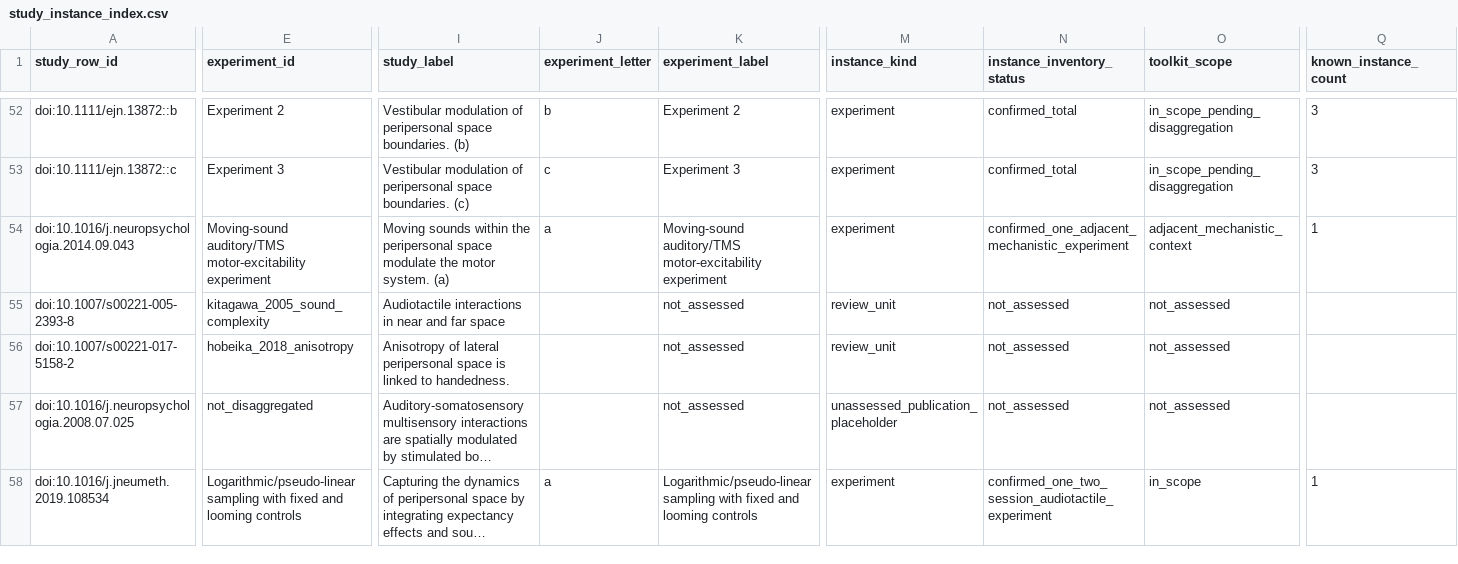
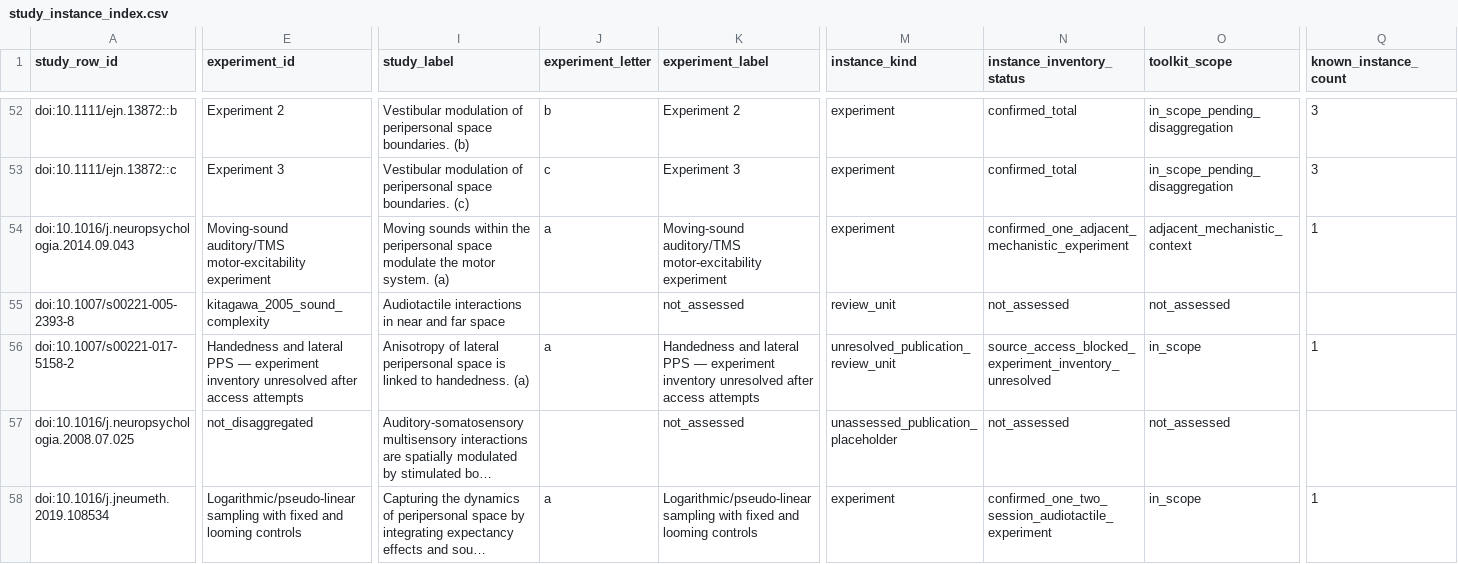
Before and after one commit to GeorgeFejer91/pps-kit, a CSV file: For-AI/research/literature/audiotactile-paper-metadata-audit/publication-parameter-matrix/study_instance_index.csv, drawn as a sheet; only a part is shown, gaps mark what is left out; long unchanged cells end in …; the diff covers the shown part only; the diff names each change by its address in the sheet, - before the commit and + after, or states it on an @@ line.

```diff
--- a/For-AI/research/literature/audiotactile-paper-metadata-audit/publication-parameter-matrix/study_instance_index.csv
+++ b/For-AI/research/literature/audiotactile-paper-metadata-audit/publication-parameter-matrix/study_instance_index.csv
-E56 (experiment_id): hobeika_2018_anisotropy
+E56 (experiment_id): Handedness and lateral PPS — experiment inventory unresolved after access attempts
-I56 (study_label): …to handedness.
+I56 (study_label): …to handedness. (a)
-J56 (experiment_letter): (empty)
+J56 (experiment_letter): a
-K56 (experiment_label): not_assessed
+K56 (experiment_label): Handedness and lateral PPS — experiment inventory unresolved after access attempts
-M56 (instance_kind): review_unit
+M56 (instance_kind): unresolved_publication_review_unit
-N56 (instance_inventory_status): not_assessed
+N56 (instance_inventory_status): source_access_blocked_experiment_inventory_unresolved
-O56 (toolkit_scope): not_assessed
+O56 (toolkit_scope): in_scope
-Q56 (known_instance_count): (empty)
+Q56 (known_instance_count): 1
```
Also changed, not shown: 3 edited cells elsewhere in this file, For-AI/research/literature/audiotactile-paper-metadata-audit/publication-parameter-matrix/parsimonious_contract_review_queue.csv, For-AI/research/literature/audiotactile-paper-metadata-audit/publication-parameter-matrix/study_instance_current_input_review_matrix.csv, 17 other files.
